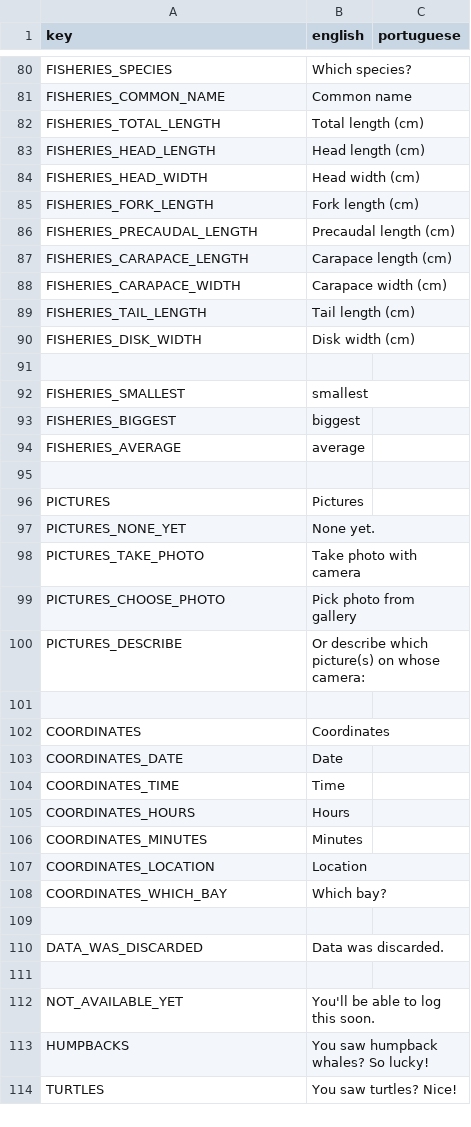
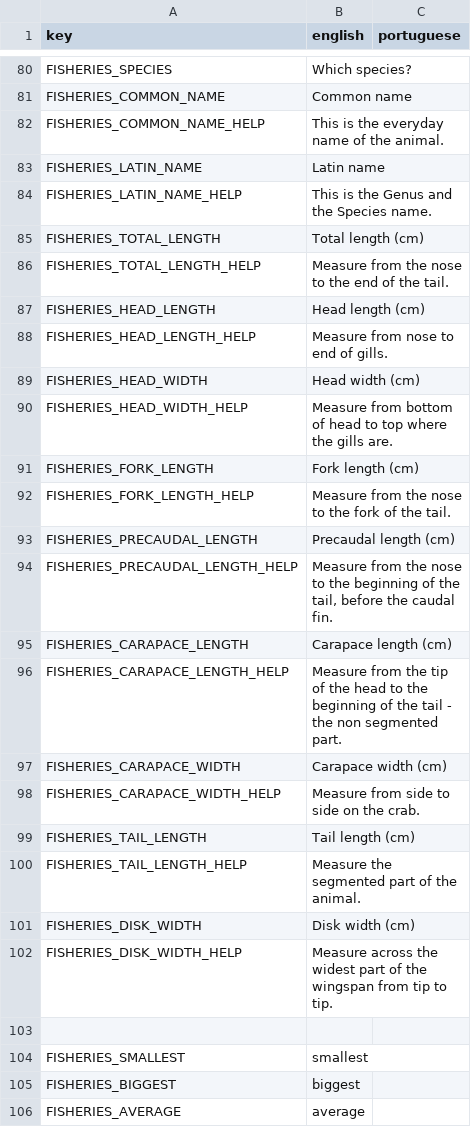
Before and after one commit to cunger/lto-field-work, a CSV file: languages/translations.csv, drawn as a sheet; only a part is shown, gaps mark what is left out; the shorter side is filled out with more unchanged rows; the diff names each change by its address in the sheet, - before the commit and + after, or states it on an @@ line.

Commit message:
add latin name and info texts

```diff
--- a/languages/translations.csv
+++ b/languages/translations.csv
+row 82: FISHERIES_COMMON_NAME_HELP | This is the everyday name of the animal.
+row 83: FISHERIES_LATIN_NAME | Latin name
+row 84: FISHERIES_LATIN_NAME_HELP | This is the Genus and the Species name.
+row 86: FISHERIES_TOTAL_LENGTH_HELP | Measure from the nose to the end of the tail.
+row 88: FISHERIES_HEAD_LENGTH_HELP | Measure from nose to end of gills.
+row 90: FISHERIES_HEAD_WIDTH_HELP | Measure from bottom of head to top where the gills are.
+row 92: FISHERIES_FORK_LENGTH_HELP | Measure from the nose to the fork of the tail.
+row 94: FISHERIES_PRECAUDAL_LENGTH_HELP | Measure from the nose to the beginning of the tail, before the caudal fin.
+row 96: FISHERIES_CARAPACE_LENGTH_HELP | Measure from the tip of the head to the beginning of the tail - the non segmented part.
+row 98: FISHERIES_CARAPACE_WIDTH_HELP | Measure from side to side on the crab.
+row 100: FISHERIES_TAIL_LENGTH_HELP | Measure the segmented part of the animal.
+row 102: FISHERIES_DISK_WIDTH_HELP | Measure across the widest part of the wingspan from tip to tip.
```
Also changed, not shown: 13 other files.
